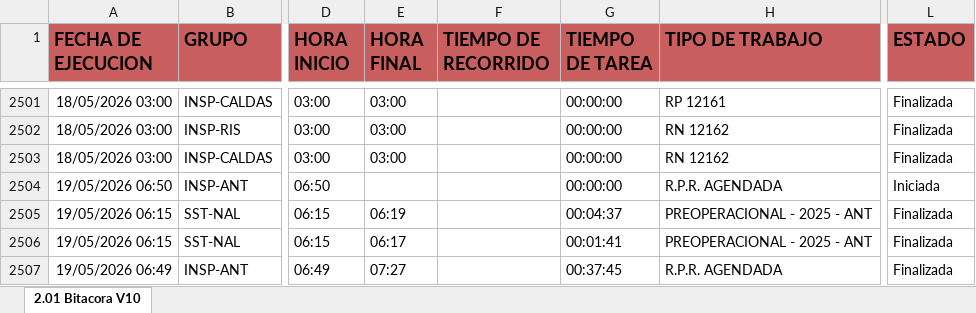
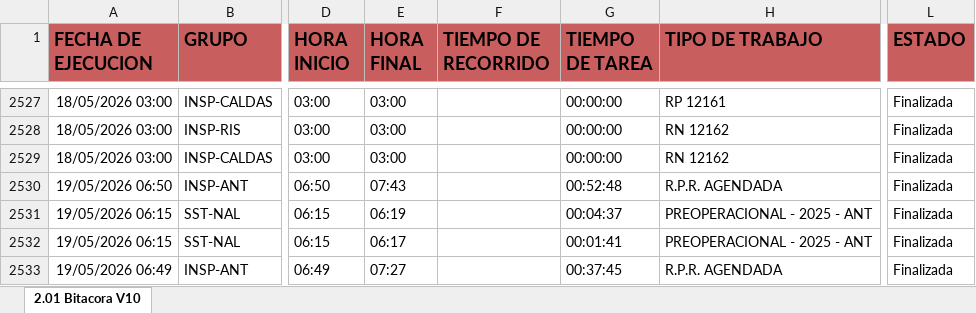
Before and after one commit to cristianchica2007z-create/dashboard-inspectores, an Excel workbook: BITACORA.xlsx, sheet 2.01 Bitacora V10, drawn as a sheet; only a part is shown, gaps mark what is left out; values as stored, in another font and other column widths than the file's, no borders; addresses are those after the commit; the diff covers the shown part only; the diff names each change by its address in the sheet, - before the commit and + after, or states it on an @@ line.

Commit message:
Actualización de BITACORA.xlsx por JANIER

```diff
--- a/BITACORA.xlsx (sheet 2.01 Bitacora V10)
+++ b/BITACORA.xlsx (sheet 2.01 Bitacora V10)
-E2530 (HORA FINAL): (empty)
+E2530 (HORA FINAL): 07:43
-G2530 (TIEMPO DE TAREA): 00:00:00
+G2530 (TIEMPO DE TAREA): 00:52:48
-L2530 (ESTADO): Iniciada
+L2530 (ESTADO): Finalizada
```
Also changed, not shown: 36 added rows, 4 removed rows and 102 edited cells elsewhere in this sheet.
